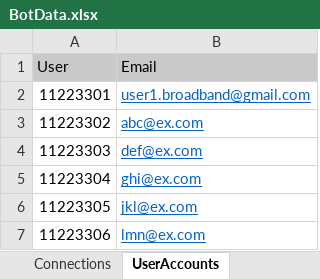
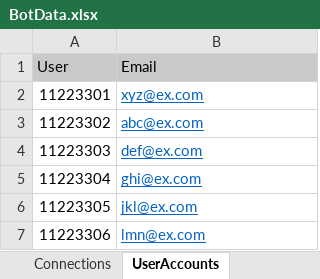
Before and after one commit to prashanth21S/RPA_Project, an Excel workbook: resources/BotData.xlsx, sheet UserAccounts, drawn as a sheet; values as stored, in another font and other column widths than the file's, no borders; the diff names each change by its address in the sheet, - before the commit and + after, or states it on an @@ line.

Commit message:
second commit

```diff
--- a/resources/BotData.xlsx (sheet UserAccounts)
+++ b/resources/BotData.xlsx (sheet UserAccounts)
-B2 (Email): user1.broadband@gmail.com
+B2 (Email): xyz@ex.com
```
